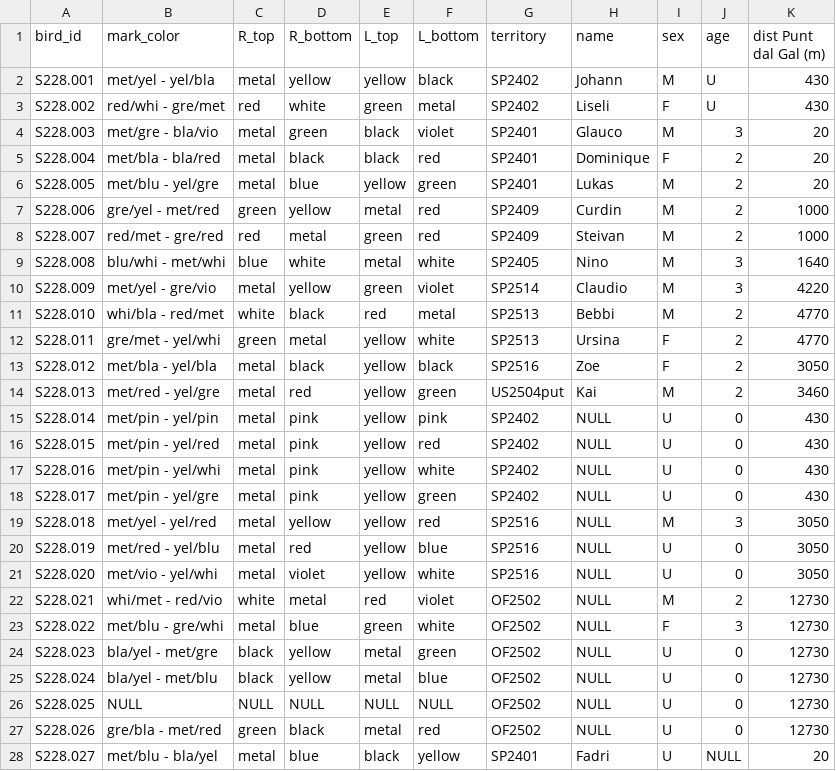
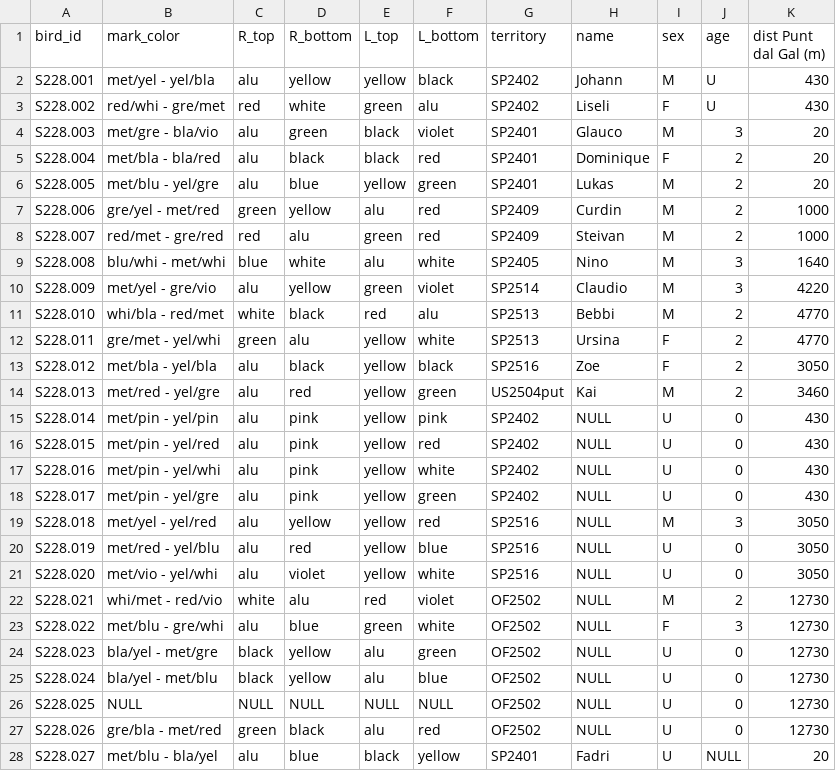
Before and after one commit to wdomi/dipper_finder, a CSV file: view_birdsCSV_apps.csv, drawn as a sheet; only a part is shown; the diff covers the shown part only.

Commit message:
Change 'metal' to 'alu' in bird color data
Updated bird color information from 'metal' to 'alu' for various entries.

```diff
--- a/view_birdsCSV_apps.csv
+++ b/view_birdsCSV_apps.csv
@@ -1,28 +1,28 @@
 "bird_id","mark_color","R_top","R_bottom","L_top","L_bottom","territory","name","sex","age","dist Punt dal Gal (m)"
-"S228.001","met/yel - yel/bla","metal","yellow","yellow","black","SP2402","Johann","M","U","430"
-"S228.002","red/whi - gre/met","red","white","green","metal","SP2402","Liseli","F","U","430"
-"S228.003","met/gre - bla/vio","metal","green","black","violet","SP2401","Glauco","M","3","20"
-"S228.004","met/bla - bla/red","metal","black","black","red","SP2401","Dominique","F","2","20"
-"S228.005","met/blu - yel/gre","metal","blue","yellow","green","SP2401","Lukas","M","2","20"
-"S228.006","gre/yel - met/red","green","yellow","metal","red","SP2409","Curdin","M","2","1000"
-"S228.007","red/met - gre/red","red","metal","green","red","SP2409","Steivan","M","2","1000"
-"S228.008","blu/whi - met/whi","blue","white","metal","white","SP2405","Nino","M","3","1640"
-"S228.009","met/yel - gre/vio","metal","yellow","green","violet","SP2514","Claudio","M","3","4220"
-"S228.010","whi/bla - red/met","white","black","red","metal","SP2513","Bebbi","M","2","4770"
-"S228.011","gre/met - yel/whi","green","metal","yellow","white","SP2513","Ursina","F","2","4770"
-"S228.012","met/bla - yel/bla","metal","black","yellow","black","SP2516","Zoe","F","2","3050"
-"S228.013","met/red - yel/gre","metal","red","yellow","green","US2504put","Kai","M","2","3460"
-"S228.014","met/pin - yel/pin","metal","pink","yellow","pink","SP2402",NULL,"U","0","430"
-"S228.015","met/pin - yel/red","metal","pink","yellow","red","SP2402",NULL,"U","0","430"
-"S228.016","met/pin - yel/whi","metal","pink","yellow","white","SP2402",NULL,"U","0","430"
-"S228.017","met/pin - yel/gre","metal","pink","yellow","green","SP2402",NULL,"U","0","430"
-"S228.018","met/yel - yel/red","metal","yellow","yellow","red","SP2516",NULL,"M","3","3050"
-"S228.019","met/red - yel/blu","metal","red","yellow","blue","SP2516",NULL,"U","0","3050"
-"S228.020","met/vio - yel/whi","metal","violet","yellow","white","SP2516",NULL,"U","0","3050"
-"S228.021","whi/met - red/vio","white","metal","red","violet","OF2502",NULL,"M","2","12730"
-"S228.022","met/blu - gre/whi","metal","blue","green","white","OF2502",NULL,"F","3","12730"
-"S228.023","bla/yel - met/gre","black","yellow","metal","green","OF2502",NULL,"U","0","12730"
-"S228.024","bla/yel - met/blu","black","yellow","metal","blue","OF2502",NULL,"U","0","12730"
+"S228.001","met/yel - yel/bla","alu","yellow","yellow","black","SP2402","Johann","M","U","430"
+"S228.002","red/whi - gre/met","red","white","green","alu","SP2402","Liseli","F","U","430"
+"S228.003","met/gre - bla/vio","alu","green","black","violet","SP2401","Glauco","M","3","20"
+"S228.004","met/bla - bla/red","alu","black","black","red","SP2401","Dominique","F","2","20"
+"S228.005","met/blu - yel/gre","alu","blue","yellow","green","SP2401","Lukas","M","2","20"
+"S228.006","gre/yel - met/red","green","yellow","alu","red","SP2409","Curdin","M","2","1000"
+"S228.007","red/met - gre/red","red","alu","green","red","SP2409","Steivan","M","2","1000"
+"S228.008","blu/whi - met/whi","blue","white","alu","white","SP2405","Nino","M","3","1640"
+"S228.009","met/yel - gre/vio","alu","yellow","green","violet","SP2514","Claudio","M","3","4220"
+"S228.010","whi/bla - red/met","white","black","red","alu","SP2513","Bebbi","M","2","4770"
+"S228.011","gre/met - yel/whi","green","alu","yellow","white","SP2513","Ursina","F","2","4770"
+"S228.012","met/bla - yel/bla","alu","black","yellow","black","SP2516","Zoe","F","2","3050"
+"S228.013","met/red - yel/gre","alu","red","yellow","green","US2504put","Kai","M","2","3460"
+"S228.014","met/pin - yel/pin","alu","pink","yellow","pink","SP2402",NULL,"U","0","430"
+"S228.015","met/pin - yel/red","alu","pink","yellow","red","SP2402",NULL,"U","0","430"
+"S228.016","met/pin - yel/whi","alu","pink","yellow","white","SP2402",NULL,"U","0","430"
+"S228.017","met/pin - yel/gre","alu","pink","yellow","green","SP2402",NULL,"U","0","430"
+"S228.018","met/yel - yel/red","alu","yellow","yellow","red","SP2516",NULL,"M","3","3050"
+"S228.019","met/red - yel/blu","alu","red","yellow","blue","SP2516",NULL,"U","0","3050"
+"S228.020","met/vio - yel/whi","alu","violet","yellow","white","SP2516",NULL,"U","0","3050"
+"S228.021","whi/met - red/vio","white","alu","red","violet","OF2502",NULL,"M","2","12730"
+"S228.022","met/blu - gre/whi","alu","blue","green","white","OF2502",NULL,"F","3","12730"
+"S228.023","bla/yel - met/gre","black","yellow","alu","green","OF2502",NULL,"U","0","12730"
+"S228.024","bla/yel - met/blu","black","yellow","alu","blue","OF2502",NULL,"U","0","12730"
 "S228.025",NULL,NULL,NULL,NULL,NULL,"OF2502",NULL,"U","0","12730"
-"S228.026","gre/bla - met/red","green","black","metal","red","OF2502",NULL,"U","0","12730"
-"S228.027","met/blu - bla/yel","metal","blue","black","yellow","SP2401","Fadri","U",NULL,"20"
+"S228.026","gre/bla - met/red","green","black","alu","red","OF2502",NULL,"U","0","12730"
+"S228.027","met/blu - bla/yel","alu","blue","black","yellow","SP2401","Fadri","U",NULL,"20"
```
Also changed, not shown: 10 edited cells elsewhere in this file.
